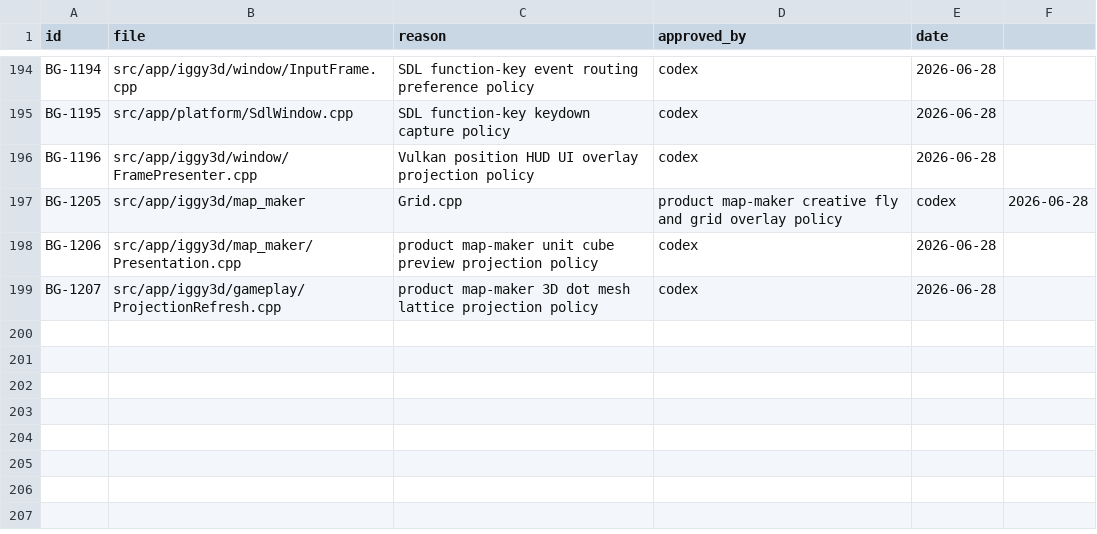
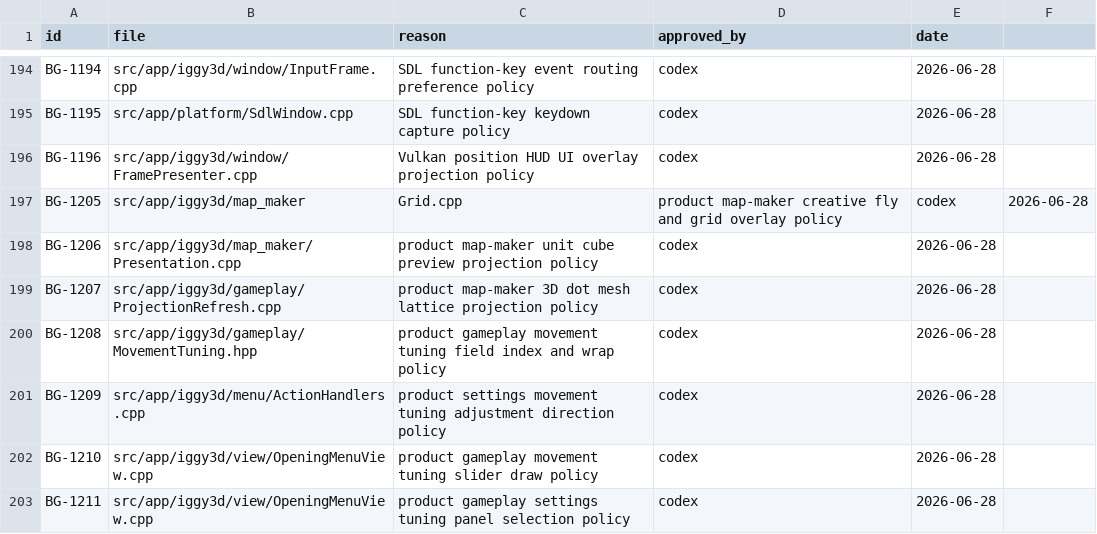
Before and after one commit to KOGA-ryu/iggy, a TSV file: docs/branch_gate_approvals.tsv, drawn as a sheet; only a part is shown, gaps mark what is left out.

Commit message:
Add runtime movement tuning sliders

```diff
--- a/docs/branch_gate_approvals.tsv
+++ b/docs/branch_gate_approvals.tsv
@@ -199 +199,5 @@ BG-1206	src/app/iggy3d/map_maker/Presentation.cpp	product map-maker unit cube pr
 BG-1207	src/app/iggy3d/gameplay/ProjectionRefresh.cpp	product map-maker 3D dot mesh lattice projection policy	codex	2026-06-28
+BG-1208	src/app/iggy3d/gameplay/MovementTuning.hpp	product gameplay movement tuning field index and wrap policy	codex	2026-06-28
+BG-1209	src/app/iggy3d/menu/ActionHandlers.cpp	product settings movement tuning adjustment direction policy	codex	2026-06-28
+BG-1210	src/app/iggy3d/view/OpeningMenuView.cpp	product gameplay movement tuning slider draw policy	codex	2026-06-28
+BG-1211	src/app/iggy3d/view/OpeningMenuView.cpp	product gameplay settings tuning panel selection policy	codex	2026-06-28
```
Also changed, not shown: 13 other files.
